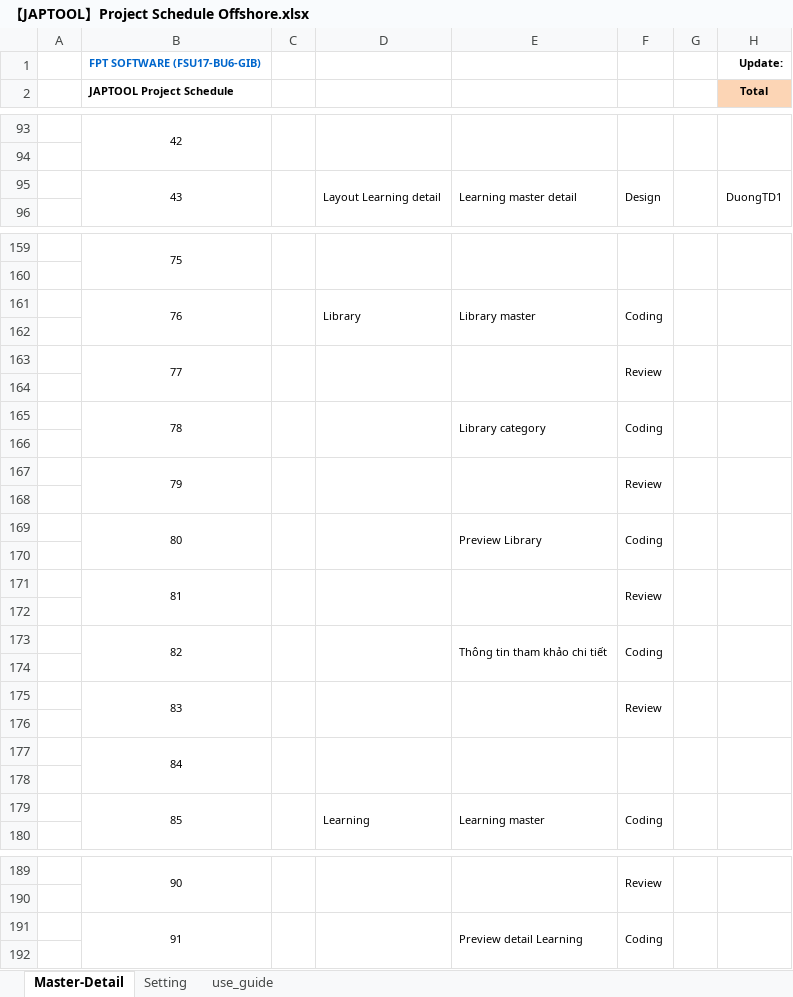
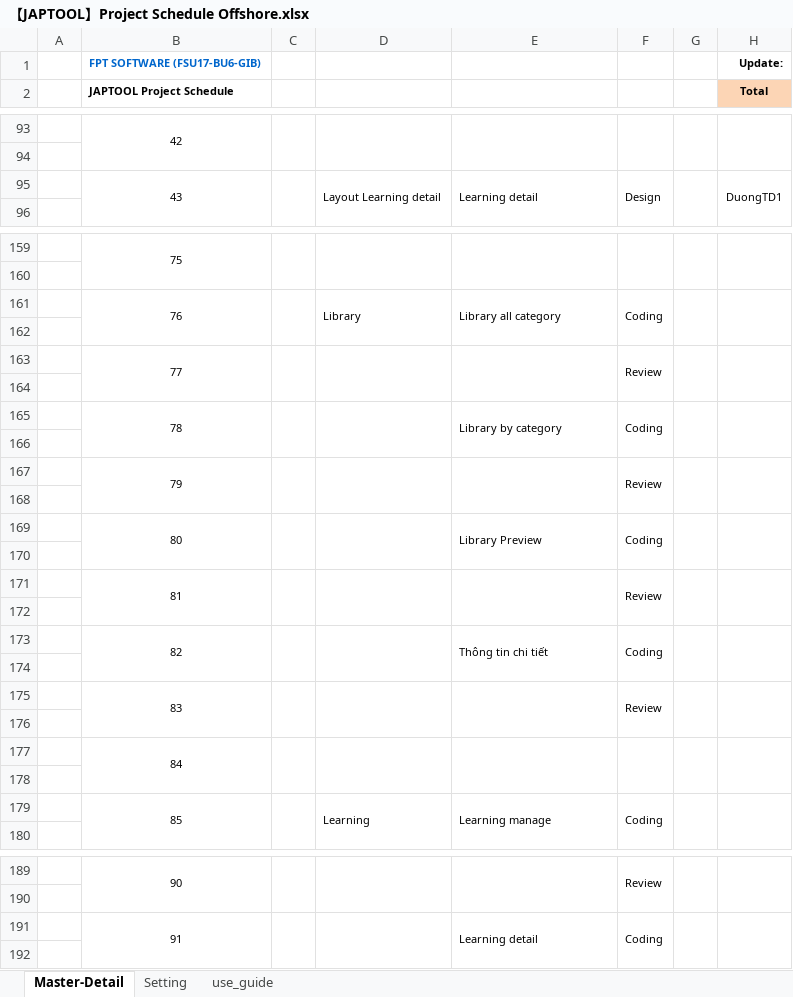
Before and after one commit to tugigroup/japtool, an Excel workbook: management/【JAPTOOL】Project Schedule Offshore.xlsx, sheet Master-Detail, drawn as a sheet; only a part is shown, gaps mark what is left out; values as stored, in another font and other column widths than the file's, no borders; conditional formats not drawn; the diff covers the shown part only; the diff names each change by its address in the sheet, - before the commit and + after, or states it on an @@ line.

```diff
--- a/management/【JAPTOOL】Project Schedule Offshore.xlsx (sheet Master-Detail)
+++ b/management/【JAPTOOL】Project Schedule Offshore.xlsx (sheet Master-Detail)
-E95: Learning master detail
+E95: Learning detail
-E161: Library master
+E161: Library all category
-E165: Library category
+E165: Library by category
-E169: Preview Library
+E169: Library Preview
-E173: Thông tin tham khảo chi tiết
+E173: Thông tin chi tiết
-E179: Learning master
+E179: Learning manage
-E191: Preview detail Learning
+E191: Learning detail
```
Also changed, not shown: 10 edited cells elsewhere in this sheet.
